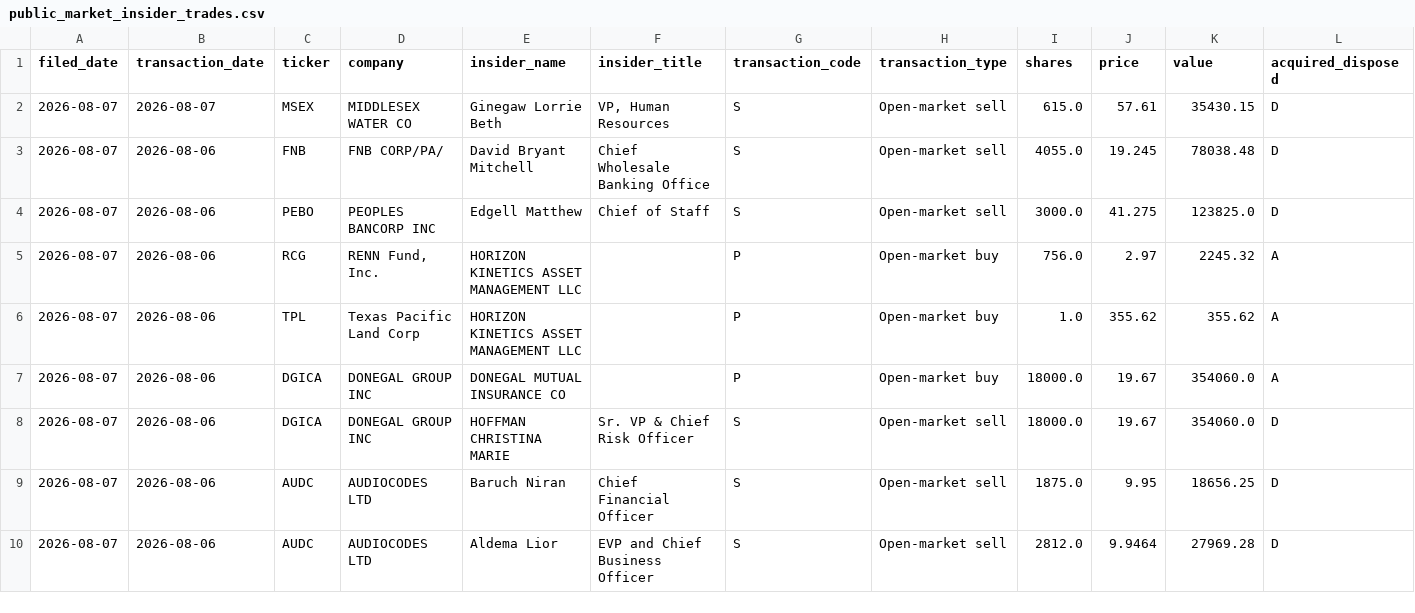
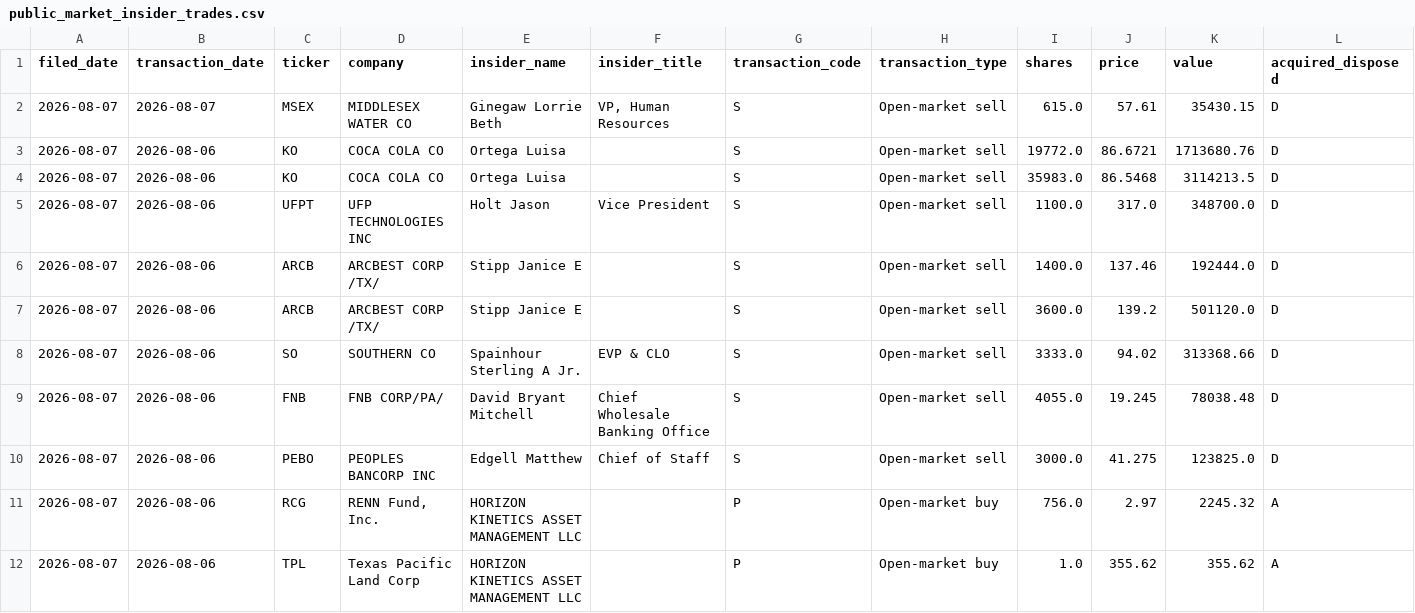
Before and after one commit to aivisionaryworld-blip/ai-insider-site, a CSV file: public_market_insider_trades.csv, drawn as a sheet; only a part is shown; the shorter side is filled out with more unchanged rows; rows hold the shown columns only; the diff names each change by its address in the sheet, - before the commit and + after, or states it on an @@ line.

```diff
--- a/public_market_insider_trades.csv
+++ b/public_market_insider_trades.csv
+row 3: 2026-08-07 | 2026-08-06 | KO | COCA COLA CO | Ortega Luisa |  | S | Open-market sell | 19772.0 | 86.6721 | 1713680.76 | D
+row 4: 2026-08-07 | 2026-08-06 | KO | COCA COLA CO | Ortega Luisa |  | S | Open-market sell | 35983.0 | 86.5468 | 3114213.5 | D
+row 5: 2026-08-07 | 2026-08-06 | UFPT | UFP TECHNOLOGIES INC | Holt Jason | Vice President | S | Open-market sell | 1100.0 | 317.0 | 348700.0 | D
+row 6: 2026-08-07 | 2026-08-06 | ARCB | ARCBEST CORP /TX/ | Stipp Janice E |  | S | Open-market sell | 1400.0 | 137.46 | 192444.0 | D
+row 7: 2026-08-07 | 2026-08-06 | ARCB | ARCBEST CORP /TX/ | Stipp Janice E |  | S | Open-market sell | 3600.0 | 139.2 | 501120.0 | D
+row 8: 2026-08-07 | 2026-08-06 | SO | SOUTHERN CO | Spainhour Sterling A Jr. | EVP & CLO | S | Open-market sell | 3333.0 | 94.02 | 313368.66 | D
```
